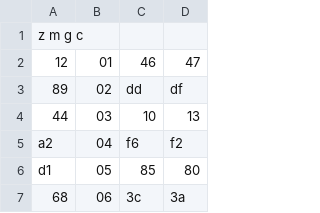
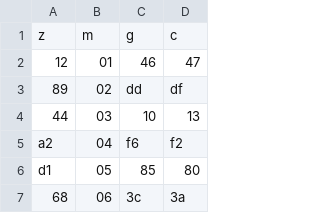
Before and after one commit to overengineer/AsyncStreamCipherLFSR, a CSV file: scripts/out.csv, drawn as a sheet; only a part is shown.

Commit message:
Update out.csv

```diff
--- a/scripts/out.csv
+++ b/scripts/out.csv
@@ -1,2 +1,2 @@
-z	m	g	c
+z,m,g,c
 12,01,46,47
```
